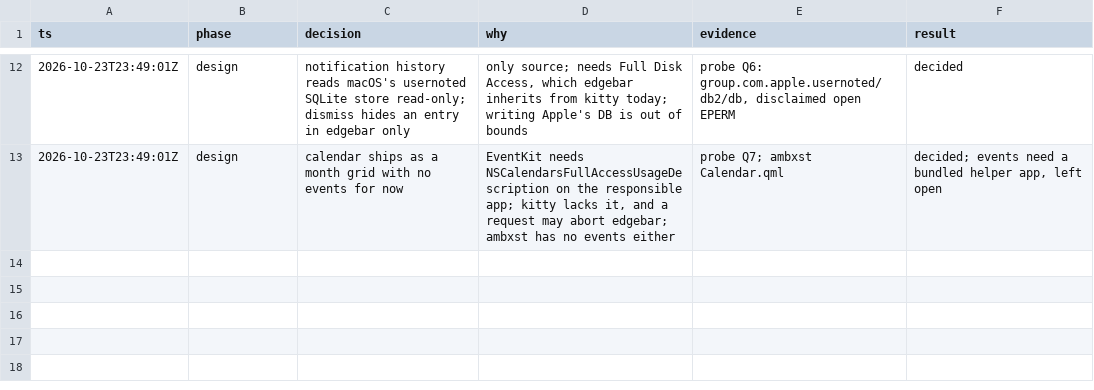
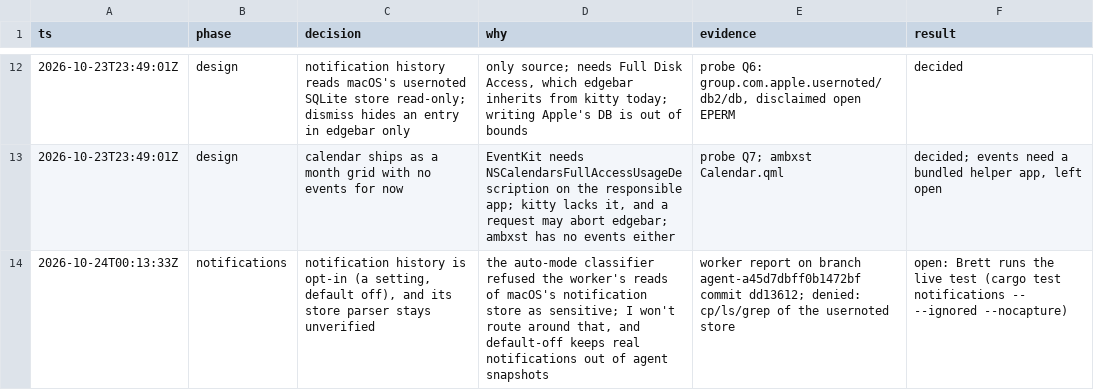
Before and after one commit to brettsvoid/nixos-config, a TSV file: .scratch/edgebar-notch/decisions.tsv, drawn as a sheet; only a part is shown, gaps mark what is left out.

```diff
--- a/.scratch/edgebar-notch/decisions.tsv
+++ b/.scratch/edgebar-notch/decisions.tsv
@@ -13 +13,2 @@ ts	phase	decision	why	evidence	result
 2026-10-23T23:49:01Z	design	calendar ships as a month grid with no events for now	EventKit needs NSCalendarsFullAccessUsageDescription on the responsible app; kitty lacks it, and a request may abort edgebar; ambxst has no events either	probe Q7; ambxst Calendar.qml	decided; events need a bundled helper app, left open
+2026-10-24T00:13:33Z	notifications	notification history is opt-in (a setting, default off), and its store parser stays unverified	the auto-mode classifier refused the worker's reads of macOS's notification store as sensitive; I won't route around that, and default-off keeps real notifications out of agent snapshots	worker report on branch agent-a45d7dbff0b1472bf commit dd13612; denied: cp/ls/grep of the usernoted store	open: Brett runs the live test (cargo test notifications -- --ignored --nocapture)
```
Also changed, not shown: 1 other file.
